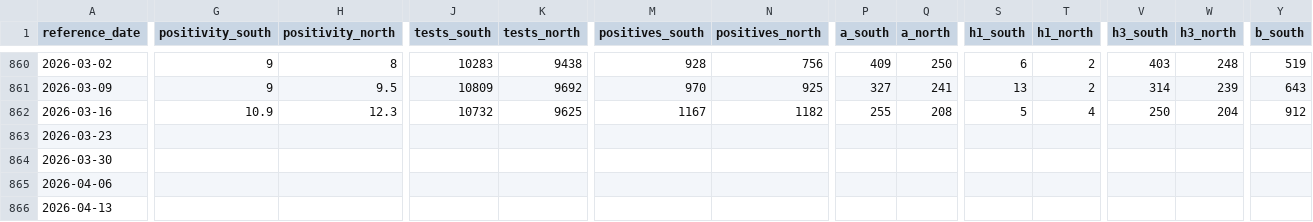
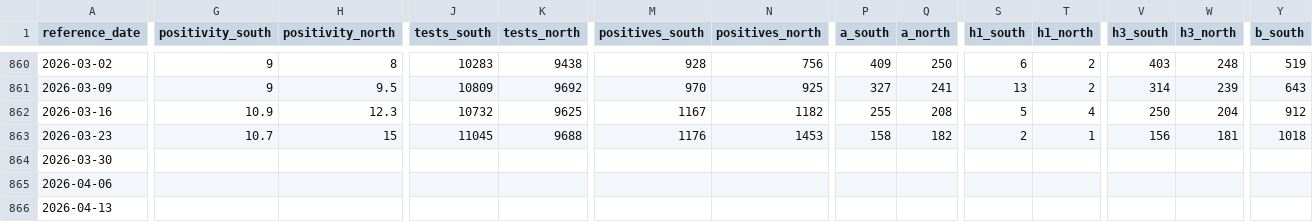
Before and after one commit to dailypartita/cn_cdc_dashboard, a CSV file: data/backfill/cnic-influenza-weekly.csv, drawn as a sheet; only a part is shown, gaps mark what is left out; the diff covers the shown part only; the diff names each change by its address in the sheet, - before the commit and + after, or states it on an @@ line.

```diff
--- a/data/backfill/cnic-influenza-weekly.csv
+++ b/data/backfill/cnic-influenza-weekly.csv
-G863 (positivity_south): (empty)
+G863 (positivity_south): 10.7
-H863 (positivity_north): (empty)
+H863 (positivity_north): 15
-J863 (tests_south): (empty)
+J863 (tests_south): 11045
-K863 (tests_north): (empty)
+K863 (tests_north): 9688
-M863 (positives_south): (empty)
+M863 (positives_south): 1176
-N863 (positives_north): (empty)
+N863 (positives_north): 1453
-P863 (a_south): (empty)
+P863 (a_south): 158
-Q863 (a_north): (empty)
+Q863 (a_north): 182
-S863 (h1_south): (empty)
+S863 (h1_south): 2
-T863 (h1_north): (empty)
+T863 (h1_north): 1
-V863 (h3_south): (empty)
+V863 (h3_south): 156
-W863 (h3_north): (empty)
+W863 (h3_north): 181
-Y863 (b_south): (empty)
+Y863 (b_south): 1018
```
Also changed, not shown: 14 edited cells elsewhere in this file, data/cnic_influenza_weekly.csv.
